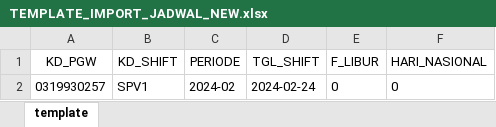
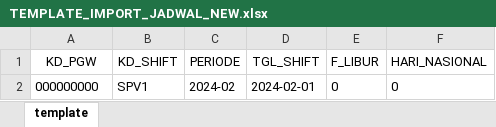
Before and after one commit to rsyarsi/hris-backend, an Excel workbook: public/template_import/TEMPLATE_IMPORT_JADWAL_NEW.xlsx, sheet template, drawn as a sheet; values as stored, in another font and other column widths than the file's, no borders; the diff names each change by its address in the sheet, - before the commit and + after, or states it on an @@ line.

Commit message:
Update 23 January 2024 - Ubah template upload jadwal

```diff
--- a/public/template_import/TEMPLATE_IMPORT_JADWAL_NEW.xlsx (sheet template)
+++ b/public/template_import/TEMPLATE_IMPORT_JADWAL_NEW.xlsx (sheet template)
-A2 (KD_PGW): 0319930257
+A2 (KD_PGW): 000000000
-D2 (TGL_SHIFT): 2024-02-24
+D2 (TGL_SHIFT): 2024-02-01
```
